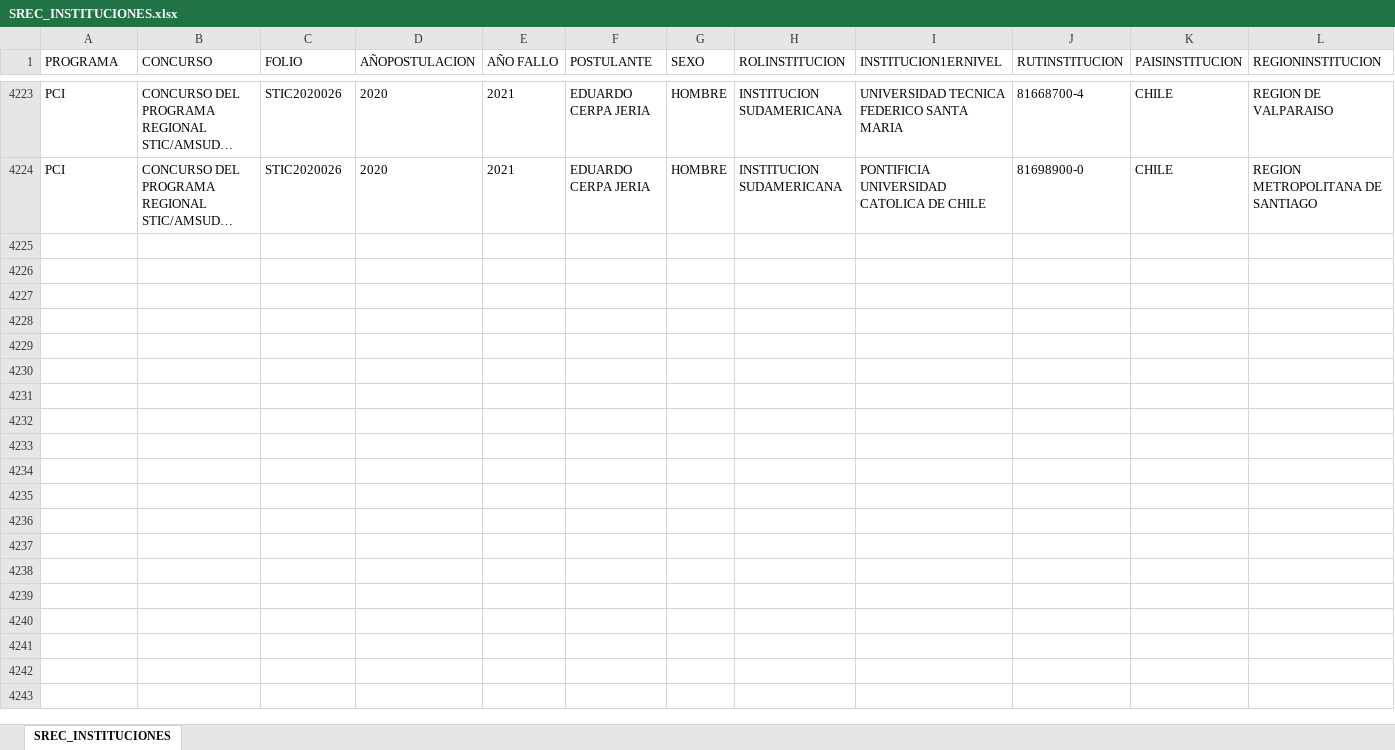
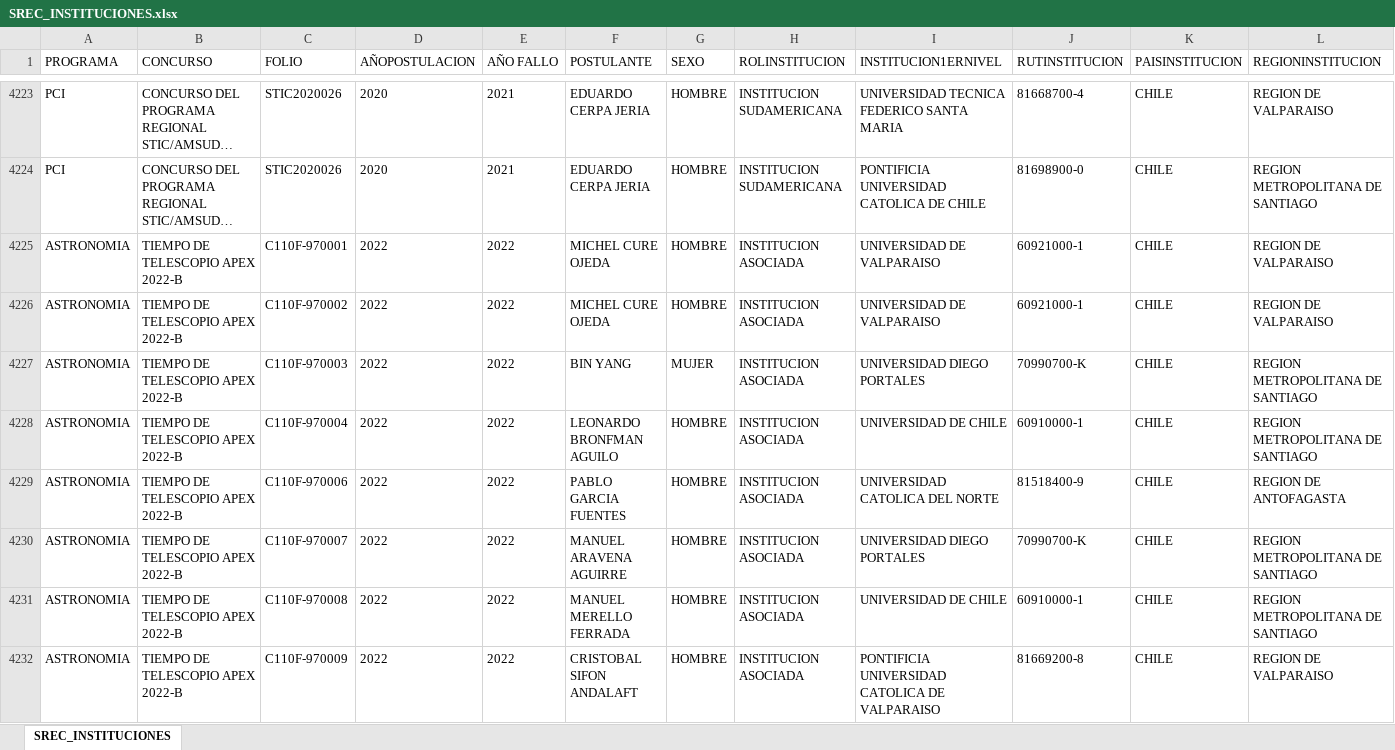
Before and after one commit to ANID-GITHUB/Colaboracion_Institucional, an Excel workbook: SREC_INSTITUCIONES.xlsx, sheet SREC_INSTITUCIONES, drawn as a sheet; only a part is shown, gaps mark what is left out; long unchanged cells end in …; values as stored, in another font and other column widths than the file's, no borders; the diff names each change by its address in the sheet, - before the commit and + after, or states it on an @@ line.

```diff
--- a/SREC_INSTITUCIONES.xlsx (sheet SREC_INSTITUCIONES)
+++ b/SREC_INSTITUCIONES.xlsx (sheet SREC_INSTITUCIONES)
+row 4225: ASTRONOMIA | TIEMPO DE TELESCOPIO APEX 2022-B | C110F-970001 | 2022 | 2022 | MICHEL CURE OJEDA | HOMBRE | INSTITUCION ASOCIADA | UNIVERSIDAD DE VALPARAISO | 60921000-1 | CHILE | REGION DE VALPARAISO
+row 4226: ASTRONOMIA | TIEMPO DE TELESCOPIO APEX 2022-B | C110F-970002 | 2022 | 2022 | MICHEL CURE OJEDA | HOMBRE | INSTITUCION ASOCIADA | UNIVERSIDAD DE VALPARAISO | 60921000-1 | CHILE | REGION DE VALPARAISO
+row 4227: ASTRONOMIA | TIEMPO DE TELESCOPIO APEX 2022-B | C110F-970003 | 2022 | 2022 | BIN YANG | MUJER | INSTITUCION ASOCIADA | UNIVERSIDAD DIEGO PORTALES | 70990700-K | CHILE | REGION METROPOLITANA DE SANTIAGO
+row 4228: ASTRONOMIA | TIEMPO DE TELESCOPIO APEX 2022-B | C110F-970004 | 2022 | 2022 | LEONARDO BRONFMAN AGUILO | HOMBRE | INSTITUCION ASOCIADA | UNIVERSIDAD DE CHILE | 60910000-1 | CHILE | REGION METROPOLITANA DE SANTIAGO
+row 4229: ASTRONOMIA | TIEMPO DE TELESCOPIO APEX 2022-B | C110F-970006 | 2022 | 2022 | PABLO GARCIA FUENTES | HOMBRE | INSTITUCION ASOCIADA | UNIVERSIDAD CATOLICA DEL NORTE | 81518400-9 | CHILE | REGION DE ANTOFAGASTA
+row 4230: ASTRONOMIA | TIEMPO DE TELESCOPIO APEX 2022-B | C110F-970007 | 2022 | 2022 | MANUEL ARAVENA AGUIRRE | HOMBRE | INSTITUCION ASOCIADA | UNIVERSIDAD DIEGO PORTALES | 70990700-K | CHILE | REGION METROPOLITANA DE SANTIAGO
+row 4231: ASTRONOMIA | TIEMPO DE TELESCOPIO APEX 2022-B | C110F-970008 | 2022 | 2022 | MANUEL MERELLO FERRADA | HOMBRE | INSTITUCION ASOCIADA | UNIVERSIDAD DE CHILE | 60910000-1 | CHILE | REGION METROPOLITANA DE SANTIAGO
+row 4232: ASTRONOMIA | TIEMPO DE TELESCOPIO APEX 2022-B | C110F-970009 | 2022 | 2022 | CRISTOBAL SIFON ANDALAFT | HOMBRE | INSTITUCION ASOCIADA | PONTIFICIA UNIVERSIDAD CATOLICA DE VALPARAISO | 81669200-8 | CHILE | REGION DE VALPARAISO
```
Also changed, not shown: SCIA_INSTITUCIONES.xlsx, SIA_INSTITUCIONES.xlsx, 3 other files.
